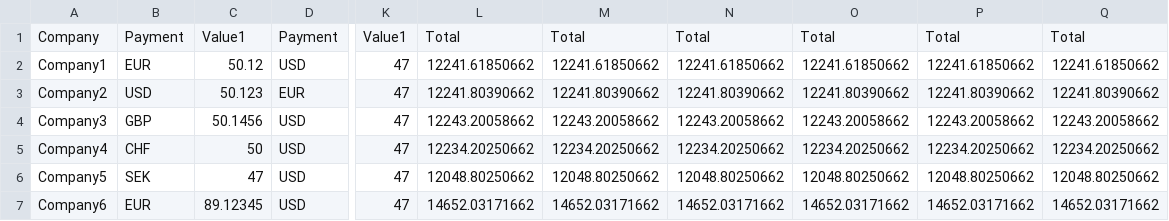
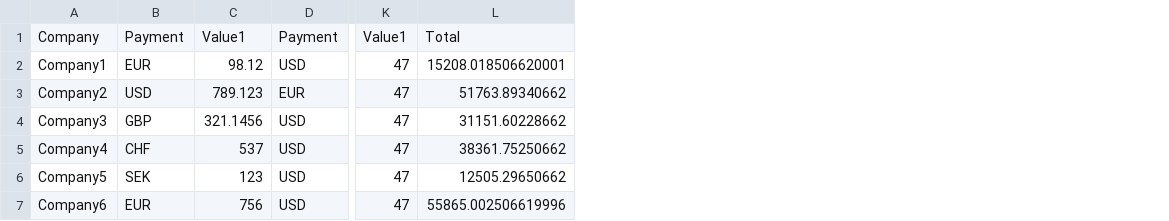
Before and after one commit to testingGit23/ElenaBaza, a CSV file: glsSolution/asd/Companies.csv, drawn as a sheet; only a part is shown, gaps mark what is left out; removed rows and columns are numbered as before the commit, all else as after; the diff names each change by its address in the sheet, - before the commit and + after, or states it on an @@ line.

```diff
--- a/glsSolution/asd/Companies.csv
+++ b/glsSolution/asd/Companies.csv
-column C, rows 1-7: Value1 | 50.12 | 50.123 | 50.1456 | 50 | 47 | 89.12345
+column C, rows 1-7: Value1 | 98.12 | 789.123 | 321.1456 | 537 | 123 | 756
-column L, rows 1-7: Total | 12241.61850662 | 12241.80390662 | 12243.20058662 | 12234.20250662 | 12048.80250662 | 14652.03171662
-column M, rows 1-7: Total | 12241.61850662 | 12241.80390662 | 12243.20058662 | 12234.20250662 | 12048.80250662 | 14652.03171662
-column N, rows 1-7: Total | 12241.61850662 | 12241.80390662 | 12243.20058662 | 12234.20250662 | 12048.80250662 | 14652.03171662
-column O, rows 1-7: Total | 12241.61850662 | 12241.80390662 | 12243.20058662 | 12234.20250662 | 12048.80250662 | 14652.03171662
-column P, rows 1-7: Total | 12241.61850662 | 12241.80390662 | 12243.20058662 | 12234.20250662 | 12048.80250662 | 14652.03171662
-column Q, rows 1-7: Total | 12241.61850662 | 12241.80390662 | 12243.20058662 | 12234.20250662 | 12048.80250662 | 14652.03171662
+column L, rows 1-7: Total | 15208.018506620001 | 51763.89340662 | 31151.60228662 | 38361.75250662 | 12505.29650662 | 55865.002506619996
```
Also changed, not shown: 5 other files.
